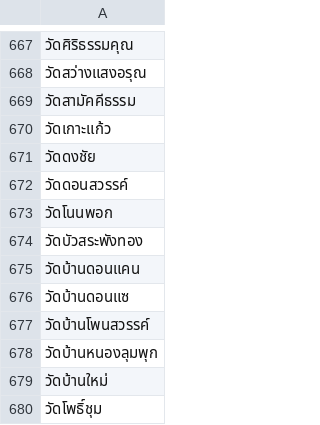
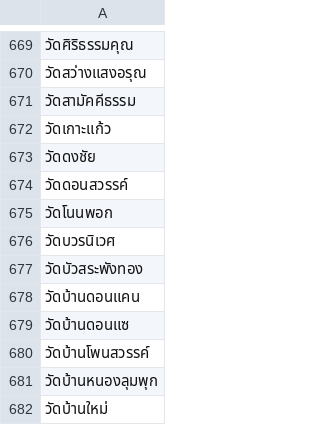
Before and after one commit to FabuKi-Xr/Thailand_Temple_WebScraping, a CSV file: data/อุดรธานี.csv, drawn as a sheet; only a part is shown, gaps mark what is left out; the shorter side is filled out with more unchanged rows; the diff covers the shown part only; the diff names each change by its address in the sheet, - before the commit and + after, or states it on an @@ line.

```diff
--- a/data/อุดรธานี.csv
+++ b/data/อุดรธานี.csv
+row 676: วัดบวรนิเวศ
```
Also changed, not shown: 5 added rows and 1 removed row elsewhere in this file, data/กาญจนบุรี.csv, data/นครราชสีมา.csv, 2 other files.
